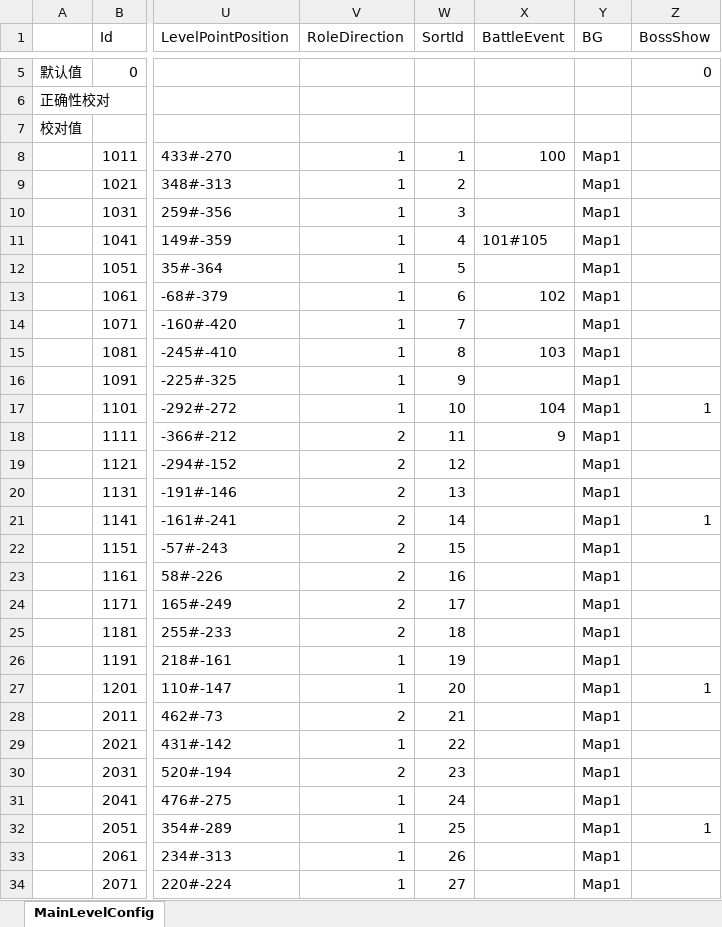
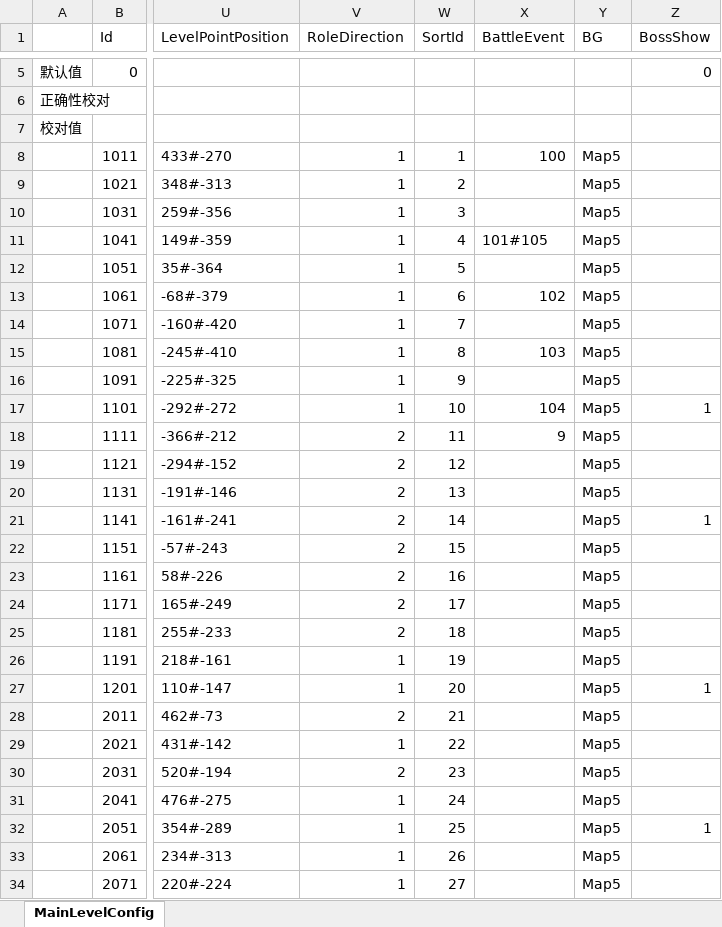
Before and after one commit to a772616239/TimeSpaceGirl1, an Excel workbook: data_execl/base_data/MainLevelConfig.xlsx, sheet MainLevelConfig, drawn as a sheet; only a part is shown, gaps mark what is left out; values as stored, in another font and other column widths than the file's, no borders; the diff covers the shown part only; the diff names each change by its address in the sheet, - before the commit and + after, or states it on an @@ line.

```diff
--- a/data_execl/base_data/MainLevelConfig.xlsx (sheet MainLevelConfig)
+++ b/data_execl/base_data/MainLevelConfig.xlsx (sheet MainLevelConfig)
-Y8:Y34 (BG): Map1
+Y8:Y34 (BG): Map5
```
Also changed, not shown: 77 edited cells elsewhere in this sheet, 3 other files.
